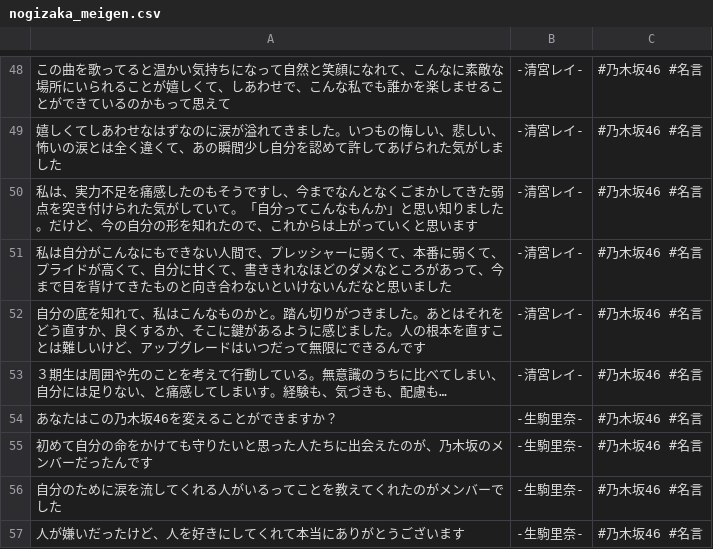
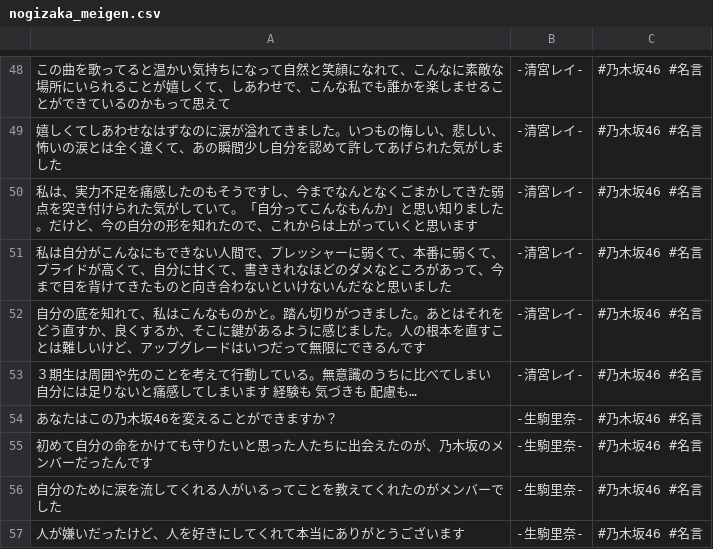
Before and after one commit to tonytani37/nogizaka46_live, a CSV file: nogizaka_meigen.csv, drawn as a sheet; only a part is shown, gaps mark what is left out.

Commit message:
2022/06/12  8:51

```diff
--- a/nogizaka_meigen.csv
+++ b/nogizaka_meigen.csv
@@ -52,3 +52,3 @@
 自分の底を知れて、私はこんなものかと。踏ん切りがつきました。あとはそれをどう直すか、良くするか、そこに鍵があるように感じました。人の根本を直すことは難しいけど、アップグレードはいつだって無限にできるんです,-清宮レイ-,#乃木坂46 #名言
-３期生は周囲や先のことを考えて行動している。無意識のうちに比べてしまい、自分には足りない、と痛感してしまいす。経験も、気づきも、配慮も…,-清宮レイ-,#乃木坂46 #名言
+３期生は周囲や先のことを考えて行動している。無意識のうちに比べてしまい 自分には足りないと痛感してしまいます 経験も 気づきも 配慮も…,-清宮レイ-,#乃木坂46 #名言
 あなたはこの乃木坂46を変えることができますか？,-生駒里奈-,#乃木坂46 #名言
```
